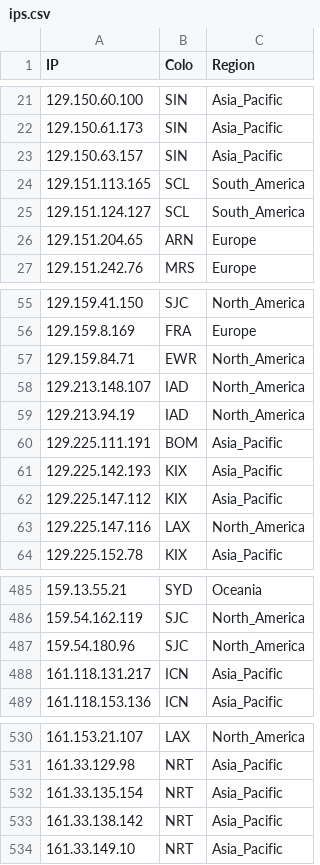
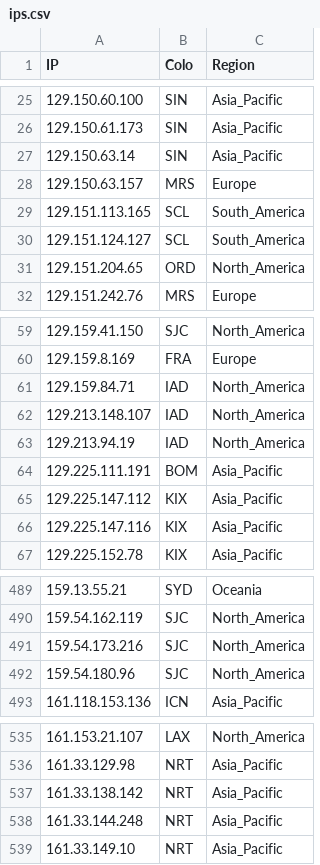
Before and after one commit to xiya-like/proxyip-tracker, a CSV file: result/ips.csv, drawn as a sheet; only a part is shown, gaps mark what is left out; the diff covers the shown part only.

```diff
--- a/result/ips.csv
+++ b/result/ips.csv
@@ -22,6 +26,7 @@ IP,Colo,Region
 129.150.61.173,SIN,Asia_Pacific
-129.150.63.157,SIN,Asia_Pacific
+129.150.63.14,SIN,Asia_Pacific
+129.150.63.157,MRS,Europe
 129.151.113.165,SCL,South_America
 129.151.124.127,SCL,South_America
-129.151.204.65,ARN,Europe
+129.151.204.65,ORD,North_America
 129.151.242.76,MRS,Europe
@@ -56,3 +60,3 @@ IP,Colo,Region
 129.159.8.169,FRA,Europe
-129.159.84.71,EWR,North_America
+129.159.84.71,IAD,North_America
 129.213.148.107,IAD,North_America
@@ -60,5 +64,4 @@ IP,Colo,Region
 129.225.111.191,BOM,Asia_Pacific
-129.225.142.193,KIX,Asia_Pacific
 129.225.147.112,KIX,Asia_Pacific
-129.225.147.116,LAX,North_America
+129.225.147.116,KIX,Asia_Pacific
 129.225.152.78,KIX,Asia_Pacific
@@ -486,4 +490,4 @@ IP,Colo,Region
 159.54.162.119,SJC,North_America
+159.54.173.216,SJC,North_America
 159.54.180.96,SJC,North_America
-161.118.131.217,ICN,Asia_Pacific
 161.118.153.136,ICN,Asia_Pacific
@@ -531,4 +536,4 @@ IP,Colo,Region
 161.33.129.98,NRT,Asia_Pacific
-161.33.135.154,NRT,Asia_Pacific
 161.33.138.142,NRT,Asia_Pacific
+161.33.144.248,NRT,Asia_Pacific
 161.33.149.10,NRT,Asia_Pacific
```
Also changed, not shown: 20 added rows, 16 removed rows and 31 edited cells elsewhere in this file, result/domains-ips.csv, result/tested-ips.csv.
